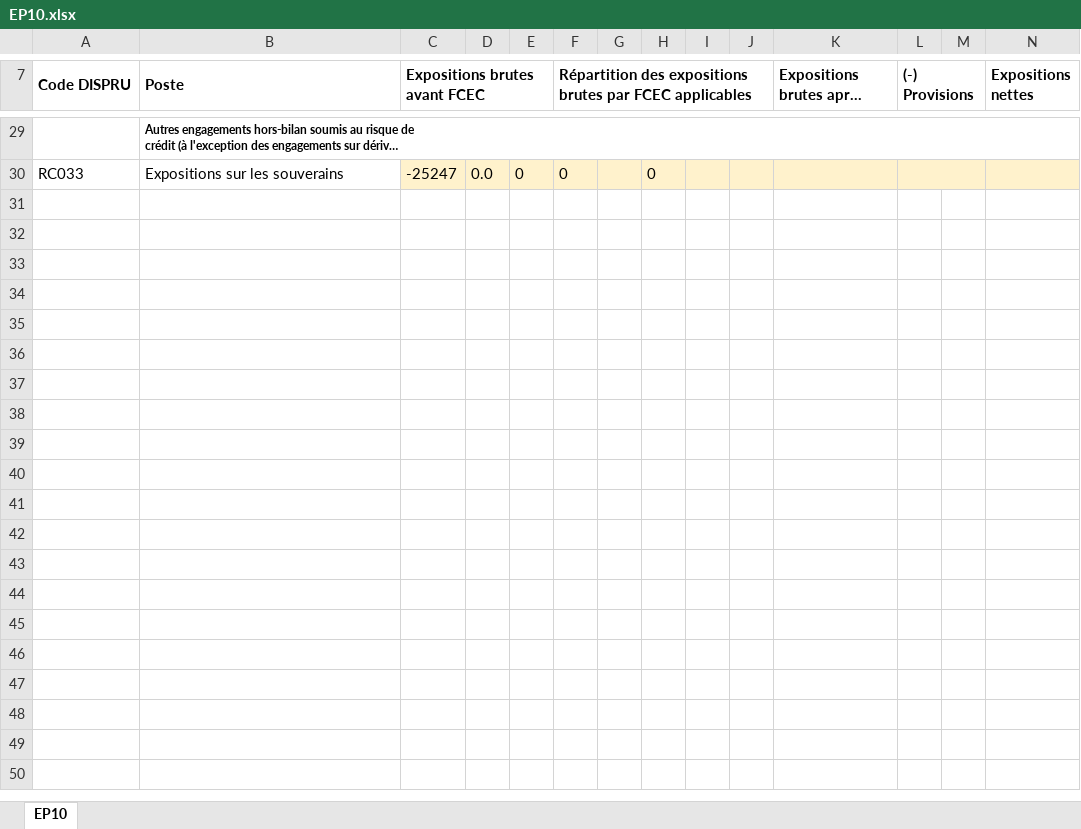
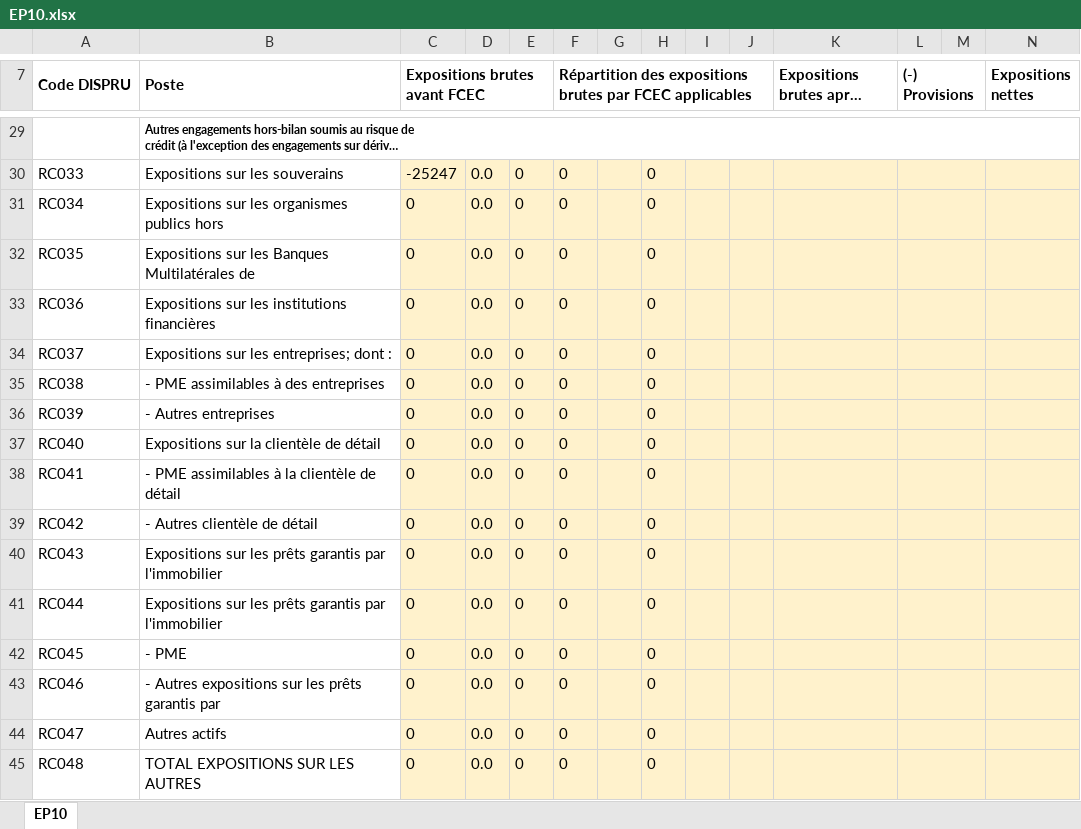
Before and after one commit to oumoudjamil/fodep, an Excel workbook: conf/EP10.xlsx, sheet EP10, drawn as a sheet; only a part is shown, gaps mark what is left out; long unchanged cells end in …; values as stored, in another font and other column widths than the file's, no borders; charts and pictures not drawn; the diff names each change by its address in the sheet, - before the commit and + after, or states it on an @@ line.

```diff
--- a/conf/EP10.xlsx (sheet EP10)
+++ b/conf/EP10.xlsx (sheet EP10)
+row 31: RC034 | Expositions sur les organismes publics hors | 0 | 0.0 | 0 | 0 |  | 0
+row 32: RC035 | Expositions sur les Banques Multilatérales de | 0 | 0.0 | 0 | 0 |  | 0
+row 33: RC036 | Expositions sur les institutions financières | 0 | 0.0 | 0 | 0 |  | 0
+row 34: RC037 | Expositions sur les entreprises; dont : | 0 | 0.0 | 0 | 0 |  | 0
+row 35: RC038 | - PME assimilables à des entreprises | 0 | 0.0 | 0 | 0 |  | 0
+row 36: RC039 | - Autres entreprises | 0 | 0.0 | 0 | 0 |  | 0
+row 37: RC040 | Expositions sur la clientèle de détail | 0 | 0.0 | 0 | 0 |  | 0
+row 38: RC041 | - PME assimilables à la clientèle de détail | 0 | 0.0 | 0 | 0 |  | 0
+row 39: RC042 | - Autres clientèle de détail | 0 | 0.0 | 0 | 0 |  | 0
+row 40: RC043 | Expositions sur les prêts garantis par l'immobilier | 0 | 0.0 | 0 | 0 |  | 0
+row 41: RC044 | Expositions sur les prêts garantis par l'immobilier | 0 | 0.0 | 0 | 0 |  | 0
+row 42: RC045 | - PME | 0 | 0.0 | 0 | 0 |  | 0
+row 43: RC046 | - Autres expositions sur les prêts garantis par | 0 | 0.0 | 0 | 0 |  | 0
+row 44: RC047 | Autres actifs | 0 | 0.0 | 0 | 0 |  | 0
+row 45: RC048 | TOTAL EXPOSITIONS SUR LES AUTRES | 0 | 0.0 | 0 | 0 |  | 0
```
Also changed, not shown: conf/EP09.xlsx, 31 other files.
